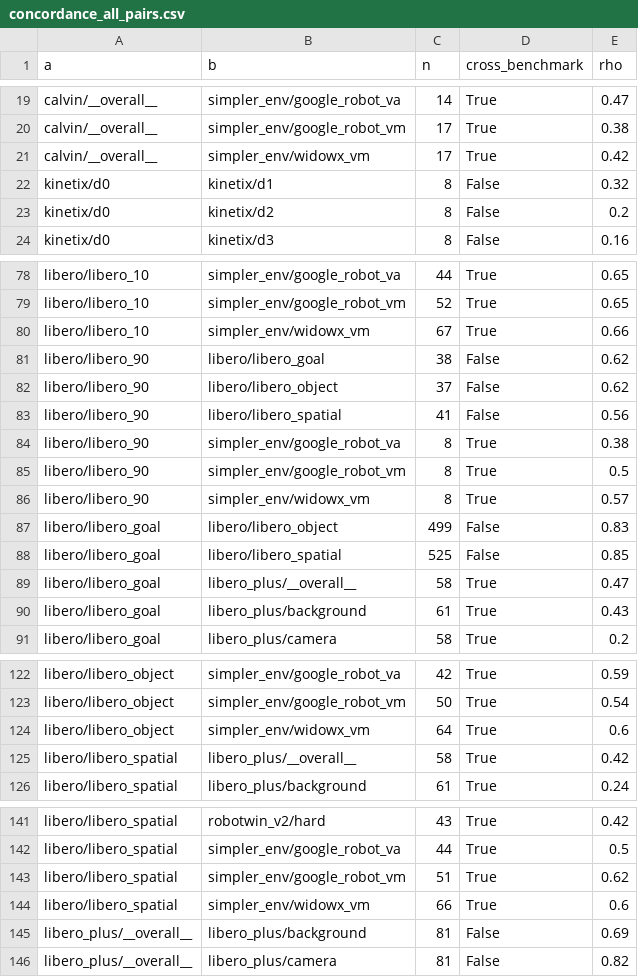
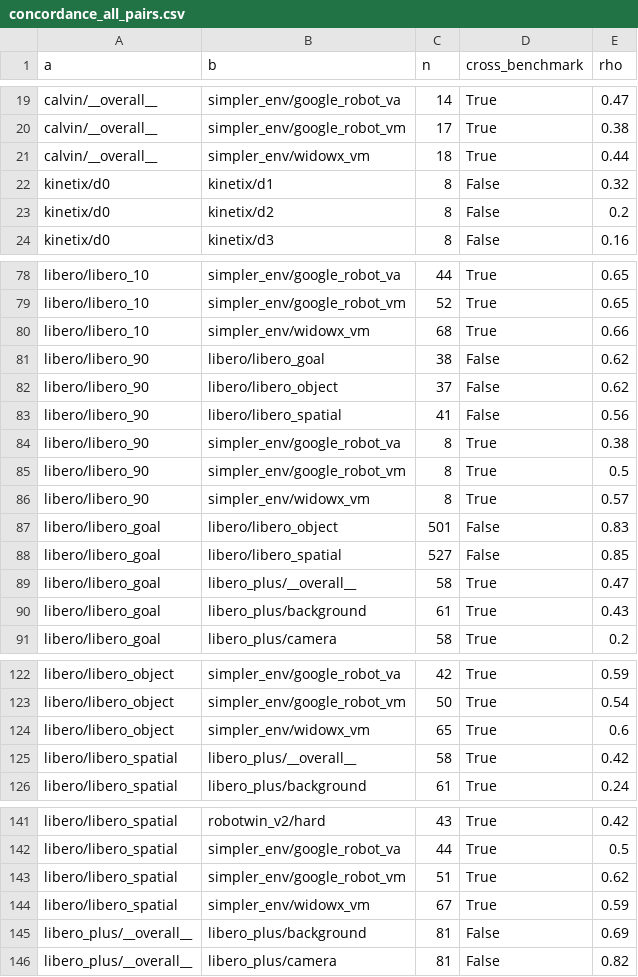
Before and after one commit to MiPlayer123/robot-eval, a CSV file: data/processed/concordance_all_pairs.csv, drawn as a sheet; only a part is shown, gaps mark what is left out; the diff covers the shown part only.

```diff
--- a/data/processed/concordance_all_pairs.csv
+++ b/data/processed/concordance_all_pairs.csv
@@ -20,3 +20,3 @@ calvin/__overall__,simpler_env/google_robot_va,14,True,0.47
 calvin/__overall__,simpler_env/google_robot_vm,17,True,0.38
-calvin/__overall__,simpler_env/widowx_vm,17,True,0.42
+calvin/__overall__,simpler_env/widowx_vm,18,True,0.44
 kinetix/d0,kinetix/d1,8,False,0.32
@@ -79,3 +79,3 @@ libero/libero_10,simpler_env/google_robot_va,44,True,0.65
 libero/libero_10,simpler_env/google_robot_vm,52,True,0.65
-libero/libero_10,simpler_env/widowx_vm,67,True,0.66
+libero/libero_10,simpler_env/widowx_vm,68,True,0.66
 libero/libero_90,libero/libero_goal,38,False,0.62
@@ -86,4 +86,4 @@ libero/libero_90,simpler_env/google_robot_vm,8,True,0.5
 libero/libero_90,simpler_env/widowx_vm,8,True,0.57
-libero/libero_goal,libero/libero_object,499,False,0.83
-libero/libero_goal,libero/libero_spatial,525,False,0.85
+libero/libero_goal,libero/libero_object,501,False,0.83
+libero/libero_goal,libero/libero_spatial,527,False,0.85
 libero/libero_goal,libero_plus/__overall__,58,True,0.47
@@ -123,3 +123,3 @@ libero/libero_object,simpler_env/google_robot_va,42,True,0.59
 libero/libero_object,simpler_env/google_robot_vm,50,True,0.54
-libero/libero_object,simpler_env/widowx_vm,64,True,0.6
+libero/libero_object,simpler_env/widowx_vm,65,True,0.6
 libero/libero_spatial,libero_plus/__overall__,58,True,0.42
@@ -143,3 +143,3 @@ libero/libero_spatial,simpler_env/google_robot_va,44,True,0.5
 libero/libero_spatial,simpler_env/google_robot_vm,51,True,0.62
-libero/libero_spatial,simpler_env/widowx_vm,66,True,0.6
+libero/libero_spatial,simpler_env/widowx_vm,67,True,0.59
 libero_plus/__overall__,libero_plus/background,81,False,0.69
```
Also changed, not shown: 20 edited cells elsewhere in this file, data/processed/concordance_cross.csv, data/processed/suspects.csv, 13 other files.
